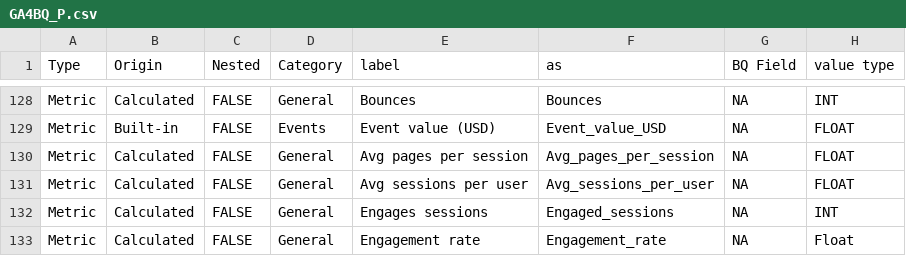
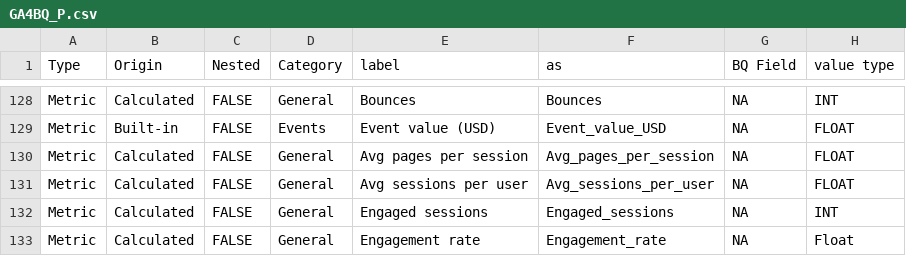
Before and after one commit to Trafikant/GA4BQ_P, a CSV file: GA4BQ_P.csv, drawn as a sheet; only a part is shown, gaps mark what is left out; the diff names each change by its address in the sheet, - before the commit and + after, or states it on an @@ line.

Commit message:
Update GA4BQ_P.csv

```diff
--- a/GA4BQ_P.csv
+++ b/GA4BQ_P.csv
-E132 (label): Engages sessions
+E132 (label): Engaged sessions
```
